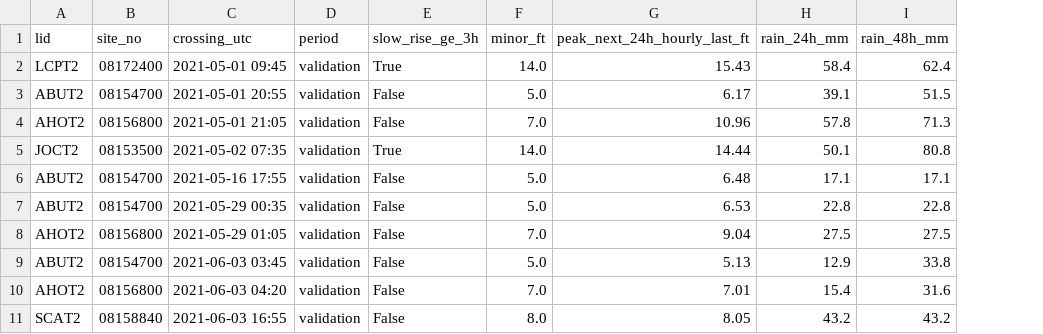
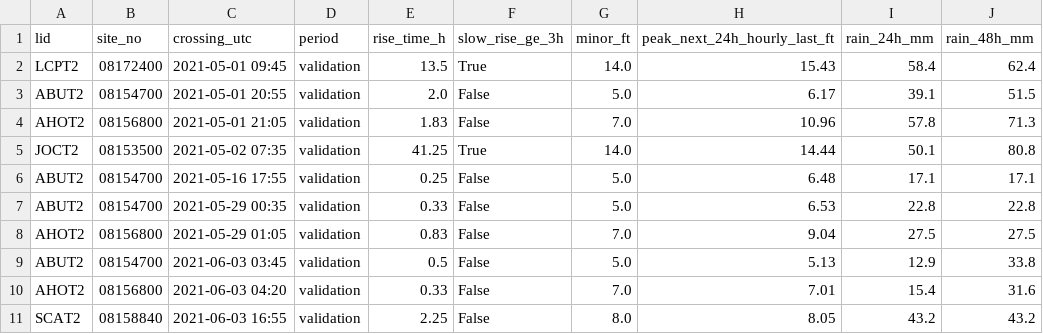
Before and after one commit to AmudhanS-05/DEWS, a CSV file: ml/figures/demo_flood_candidates.csv, drawn as a sheet; only a part is shown; the diff names each change by its address in the sheet, - before the commit and + after, or states it on an @@ line.

```diff
--- a/ml/figures/demo_flood_candidates.csv
+++ b/ml/figures/demo_flood_candidates.csv
+column E (rise_time_h), rows 2-11: 13.5 | 2.0 | 1.83 | 41.25 | 0.25 | 0.33 | 0.83 | 0.5 | 0.33 | 2.25
```
Also changed, not shown: 11 other files.
